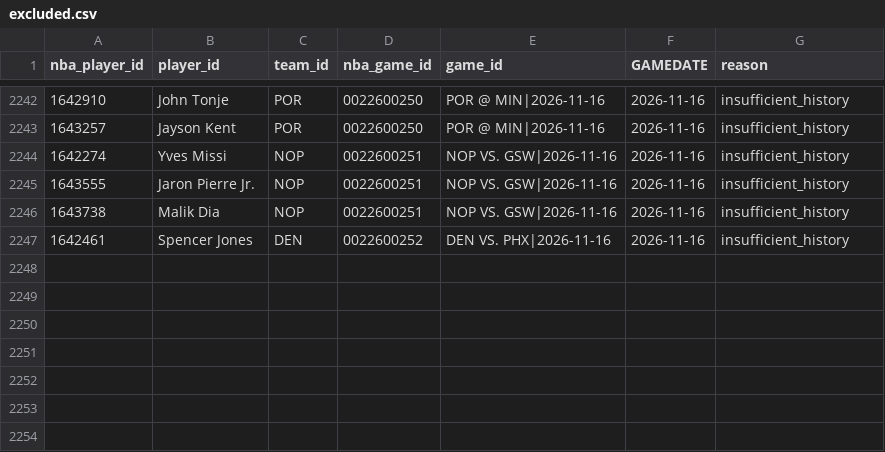
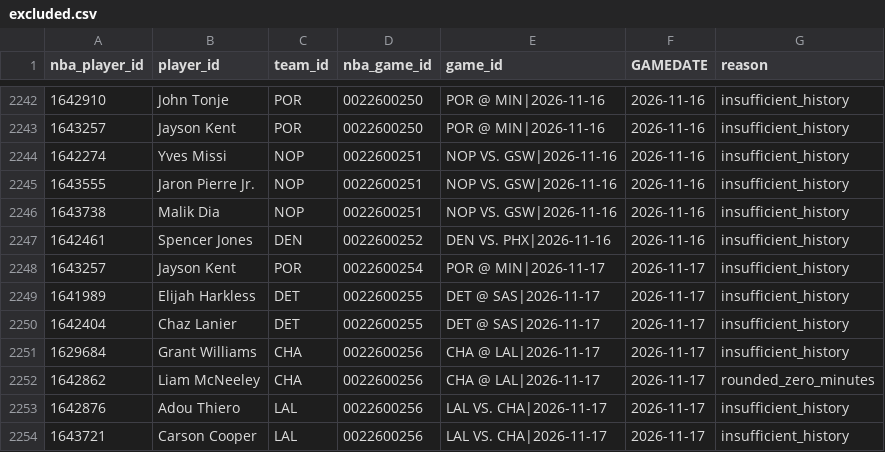
Before and after one commit to syun1031/nba-player-performance-prediction, a CSV file: outputs/current_season_backtest/excluded.csv, drawn as a sheet; only a part is shown, gaps mark what is left out.

```diff
--- a/outputs/current_season_backtest/excluded.csv
+++ b/outputs/current_season_backtest/excluded.csv
@@ -2247 +2247,8 @@
 1642461,Spencer Jones,DEN,0022600252,DEN VS. PHX|2026-11-16,2026-11-16,insufficient_history
+1643257,Jayson Kent,POR,0022600254,POR @ MIN|2026-11-17,2026-11-17,insufficient_history
+1641989,Elijah Harkless,DET,0022600255,DET @ SAS|2026-11-17,2026-11-17,insufficient_history
+1642404,Chaz Lanier,DET,0022600255,DET @ SAS|2026-11-17,2026-11-17,insufficient_history
+1629684,Grant Williams,CHA,0022600256,CHA @ LAL|2026-11-17,2026-11-17,insufficient_history
+1642862,Liam McNeeley,CHA,0022600256,CHA @ LAL|2026-11-17,2026-11-17,rounded_zero_minutes
+1642876,Adou Thiero,LAL,0022600256,LAL VS. CHA|2026-11-17,2026-11-17,insufficient_history
+1643721,Carson Cooper,LAL,0022600256,LAL VS. CHA|2026-11-17,2026-11-17,insufficient_history
```
Also changed, not shown: outputs/future_prediction/pending_schedule.csv, outputs/future_prediction/team_games.csv, 6 other files.
